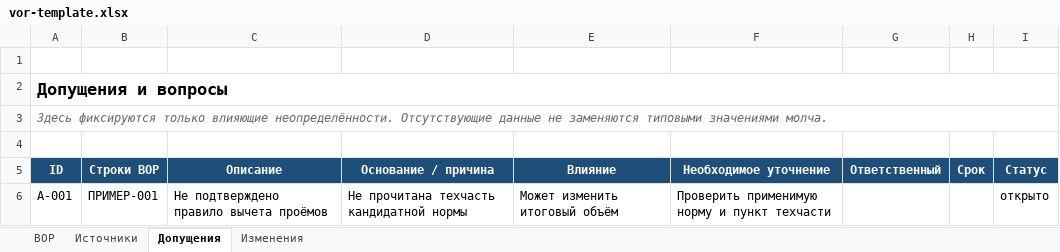
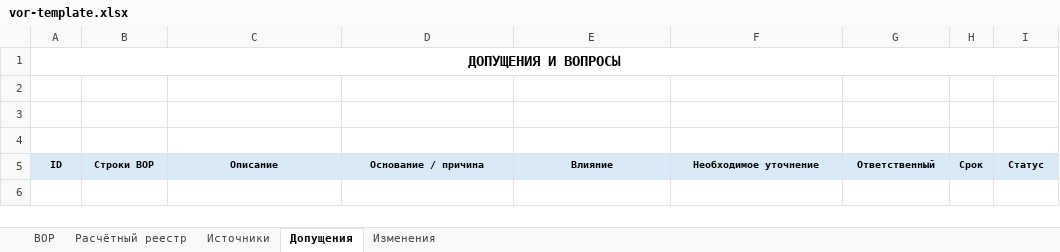
Before and after one commit to proovcme/ru-aec-skills, an Excel workbook: prepare-work-quantity-statement/assets/vor-template.xlsx, sheet Допущения, drawn as a sheet; values as stored, in another font and other column widths than the file's, no borders; removed rows and columns are numbered as before the commit, all else as after; the diff names each change by its address in the sheet, - before the commit and + after, or states it on an @@ line.

```diff
--- a/prepare-work-quantity-statement/assets/vor-template.xlsx (sheet Допущения)
+++ b/prepare-work-quantity-statement/assets/vor-template.xlsx (sheet Допущения)
+sheet tab: Расчётный реестр
+row 1: ДОПУЩЕНИЯ И ВОПРОСЫ
-A3: Допущения и вопросы
+A3: (empty)
-A2:I2 merged
-row 3: Здесь фиксируются только влияющие неопределённости. Отсутствующие данные не заменяются типовыми значениями молча.
@@ A5:I5 fill: #1F4E78 → #D9EAF7, text colour: #FFFFFF → black, text size: smaller @@
-row 6: A-001 | ПРИМЕР-001 | Не подтверждено правило вычета проёмов | Не прочитана техчасть кандидатной нормы | Может изменить итоговый объём | Проверить применимую норму и пункт техчасти |  |  | открыто
```
Also changed, not shown: sheet ВОР, sheet Источники, sheet Изменения, 13 other files.
